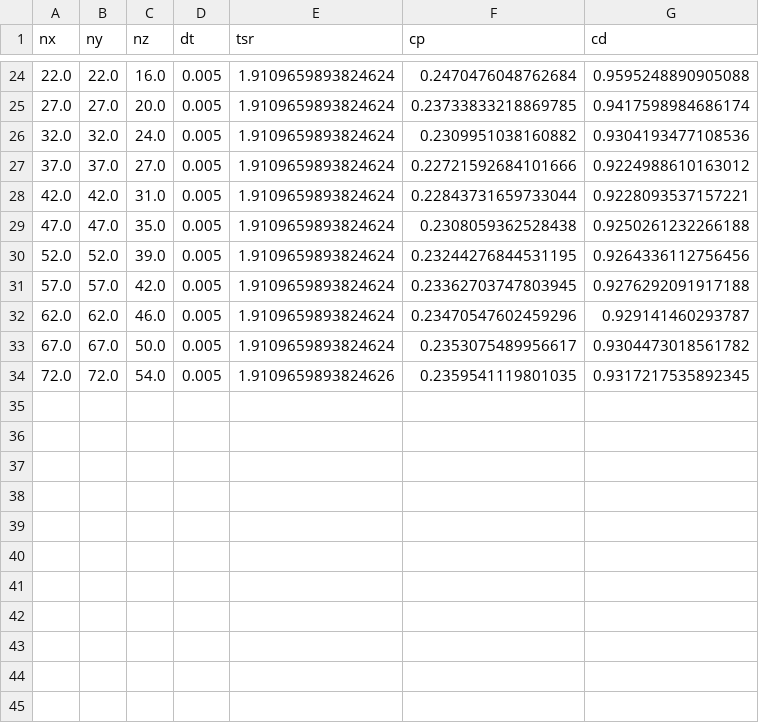
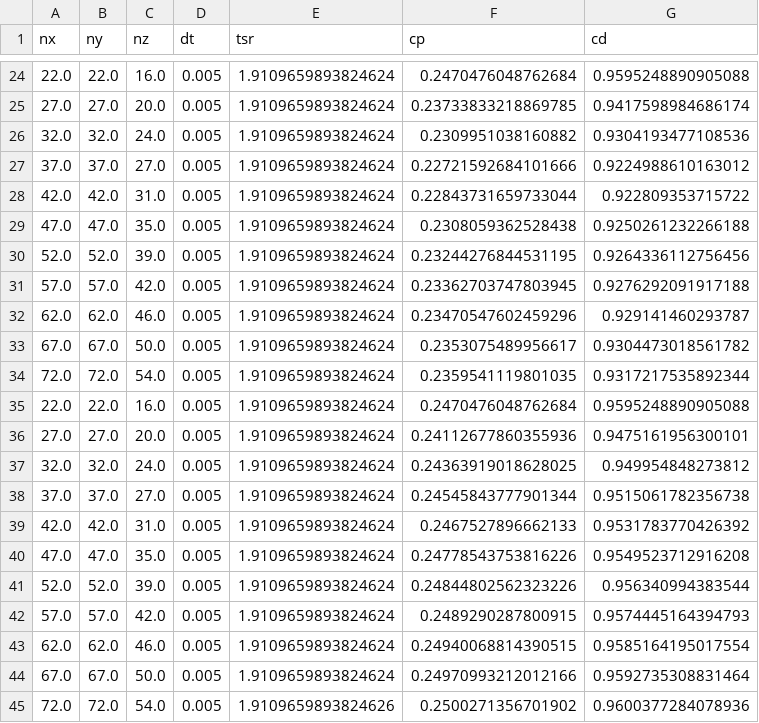
Before and after one commit to petebachant/UNH-RVAT-turbinesFoam, a CSV file: processed/nx_sweep.csv, drawn as a sheet; only a part is shown, gaps mark what is left out.

Commit message:
Add to nx_sweep with epsilon = chordLength

```diff
--- a/processed/nx_sweep.csv
+++ b/processed/nx_sweep.csv
@@ -27,3 +27,3 @@ nx,ny,nz,dt,tsr,cp,cd
 37.0,37.0,27.0,0.005,1.9109659893824624,0.22721592684101666,0.9224988610163012
-42.0,42.0,31.0,0.005,1.9109659893824624,0.22843731659733044,0.9228093537157221
+42.0,42.0,31.0,0.005,1.9109659893824624,0.22843731659733044,0.922809353715722
 47.0,47.0,35.0,0.005,1.9109659893824624,0.2308059362528438,0.9250261232266188
@@ -33,2 +33,13 @@ nx,ny,nz,dt,tsr,cp,cd
 67.0,67.0,50.0,0.005,1.9109659893824624,0.2353075489956617,0.9304473018561782
-72.0,72.0,54.0,0.005,1.9109659893824626,0.2359541119801035,0.9317217535892345
+72.0,72.0,54.0,0.005,1.9109659893824624,0.2359541119801035,0.9317217535892344
+22.0,22.0,16.0,0.005,1.9109659893824624,0.2470476048762684,0.9595248890905088
+27.0,27.0,20.0,0.005,1.9109659893824624,0.24112677860355936,0.9475161956300101
+32.0,32.0,24.0,0.005,1.9109659893824624,0.24363919018628025,0.949954848273812
+37.0,37.0,27.0,0.005,1.9109659893824624,0.24545843777901344,0.9515061782356738
+42.0,42.0,31.0,0.005,1.9109659893824624,0.2467527896662133,0.9531783770426392
+47.0,47.0,35.0,0.005,1.9109659893824624,0.24778543753816226,0.9549523712916208
+52.0,52.0,39.0,0.005,1.9109659893824624,0.24844802562323226,0.956340994383544
+57.0,57.0,42.0,0.005,1.9109659893824624,0.2489290287800915,0.9574445164394793
+62.0,62.0,46.0,0.005,1.9109659893824624,0.24940068814390515,0.9585164195017554
+67.0,67.0,50.0,0.005,1.9109659893824624,0.24970993212012166,0.9592735308831464
+72.0,72.0,54.0,0.005,1.9109659893824626,0.2500271356701902,0.9600377284078936
```
